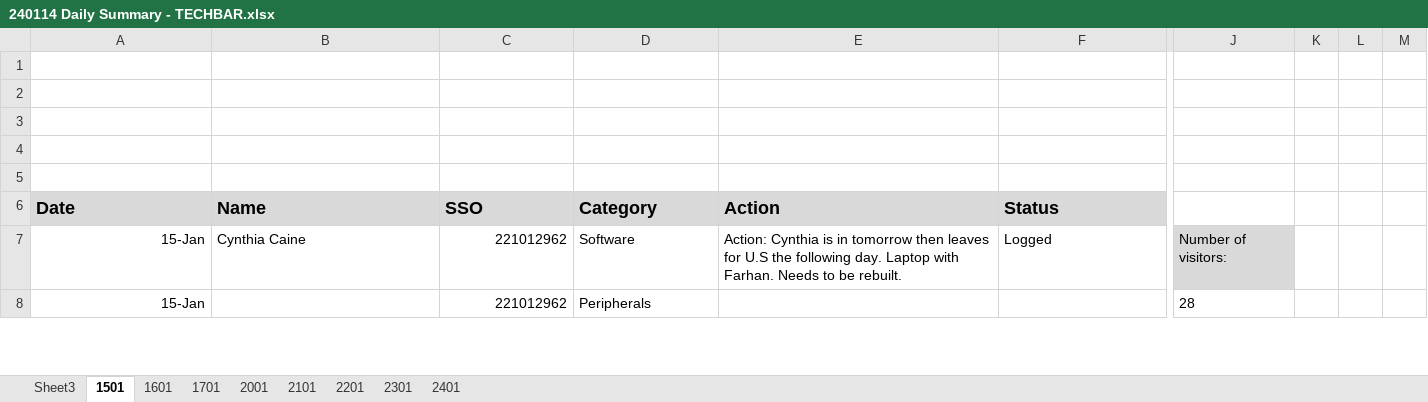
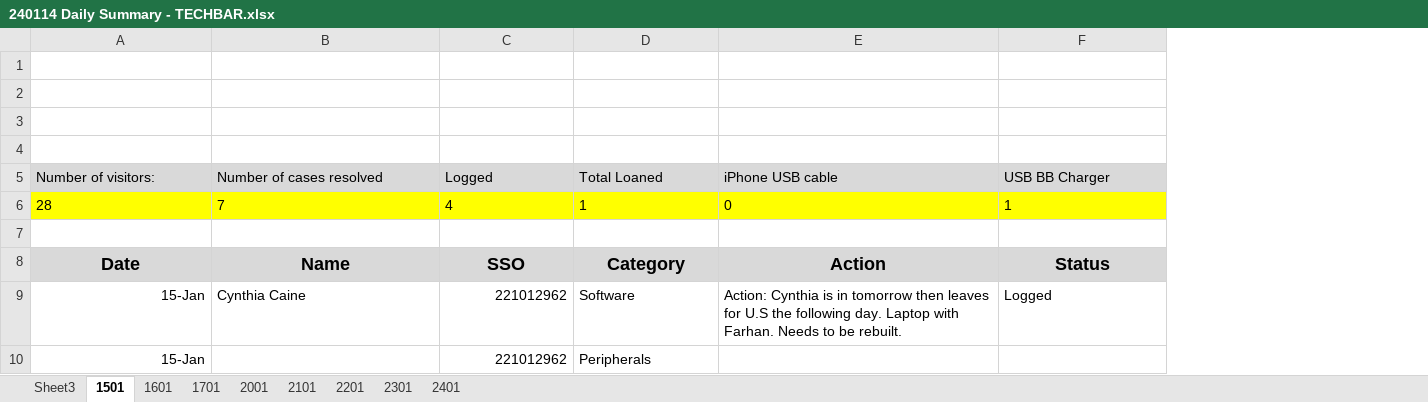
Before and after one commit to jonscv/jonscv.github.io, an Excel workbook: img/portfolio/GE/240114 Daily Summary - TECHBAR.xlsx, sheet 1501, drawn as a sheet; only a part is shown, gaps mark what is left out; values as stored, in another font and other column widths than the file's, no borders; charts and pictures not drawn; removed rows and columns are numbered as before the commit, all else as after; rows hold the shown columns only; the diff covers the shown part only; the diff names each change by its address in the sheet, - before the commit and + after, or states it on an @@ line.

```diff
--- a/img/portfolio/GE/240114 Daily Summary - TECHBAR.xlsx (sheet 1501)
+++ b/img/portfolio/GE/240114 Daily Summary - TECHBAR.xlsx (sheet 1501)
-column J, rows 7-8: Number of visitors: | 28
-column K, empty
-column L, empty
-column M, empty
+row 5: Number of visitors: | Number of cases resolved | Logged | Total Loaned | iPhone USB cable | USB BB Charger
+row 6: 28 | 7 | 4 | 1 | 0 | 1
-A8:F8 alignment: left
+A8:F8 alignment: center
```
Also changed, not shown: 1 removed column and cell formats elsewhere in this sheet, charts or pictures, 3 other files.
